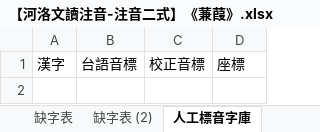
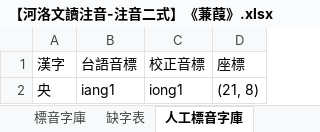
Before and after one commit to AlanJui/Piau-Im, an Excel workbook: output7/【河洛文讀注音-注音二式】《蒹葭》.xlsx, sheet 人工標音字庫, drawn as a sheet; values as stored, in another font and other column widths than the file's, no borders; the diff names each change by its address in the sheet, - before the commit and + after, or states it on an @@ line.

```diff
--- a/output7/【河洛文讀注音-注音二式】《蒹葭》.xlsx (sheet 人工標音字庫)
+++ b/output7/【河洛文讀注音-注音二式】《蒹葭》.xlsx (sheet 人工標音字庫)
-sheet tab: 缺字表 (2)
+row 2: 央 | iang1 | iong1 | (21, 8)
```
Also changed, not shown: sheet 漢字注音, sheet env, sheet 標音字庫, output7/【河洛文讀注音-閩拼調號】《蒹葭》.xlsx, 6 other files.
